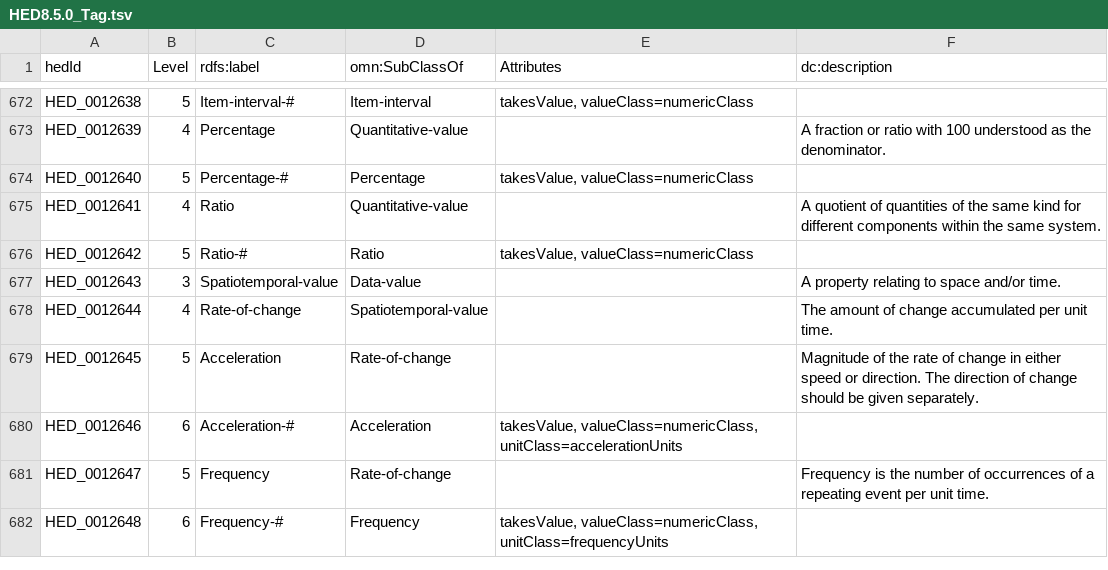
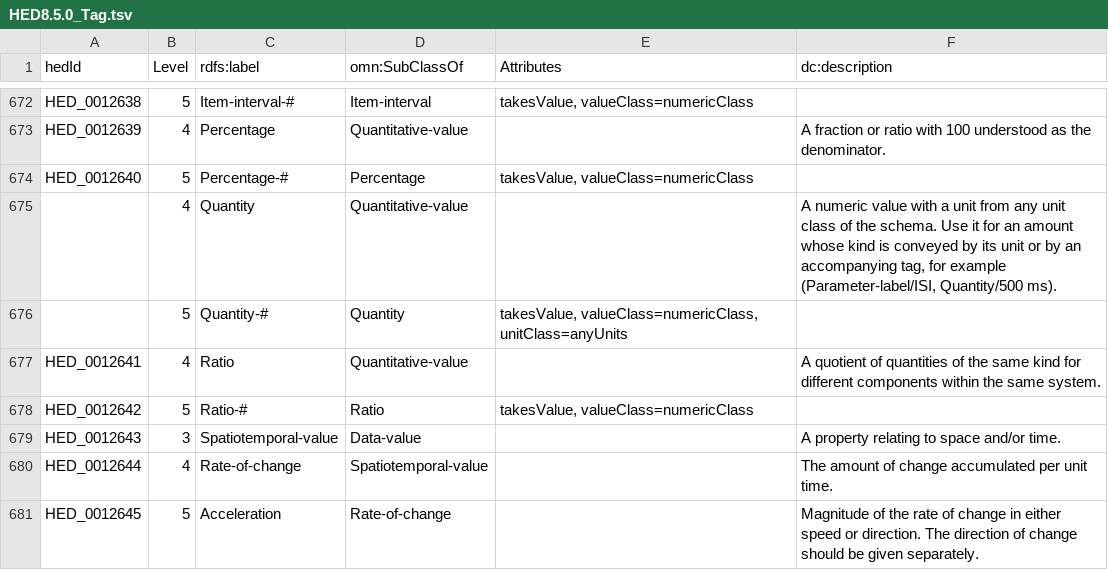
Before and after one commit to hed-standard/hed-schemas, a TSV file: standard_schema/prerelease/hedtsv/HED8.5.0/HED8.5.0_Tag.tsv, drawn as a sheet; only a part is shown, gaps mark what is left out; the shorter side is filled out with more unchanged rows; the diff names each change by its address in the sheet, - before the commit and + after, or states it on an @@ line.

Commit message:
Added anyUnits to 8.5.0

```diff
--- a/standard_schema/prerelease/hedtsv/HED8.5.0/HED8.5.0_Tag.tsv
+++ b/standard_schema/prerelease/hedtsv/HED8.5.0/HED8.5.0_Tag.tsv
+row 675:  | 4 | Quantity | Quantitative-value |  | A numeric value with a unit from any unit class of the schema. Use it for an amount whose kind is conveyed by its unit or by an accompanying tag, for example (Parameter-label/ISI, Quantity/500 ms).
+row 676:  | 5 | Quantity-# | Quantity | takesValue, valueClass=numericClass, unitClass=anyUnits
```
Also changed, not shown: standard_schema/prerelease/hedtsv/HED8.5.0/HED8.5.0_UnitClass.tsv, 5 other files.
